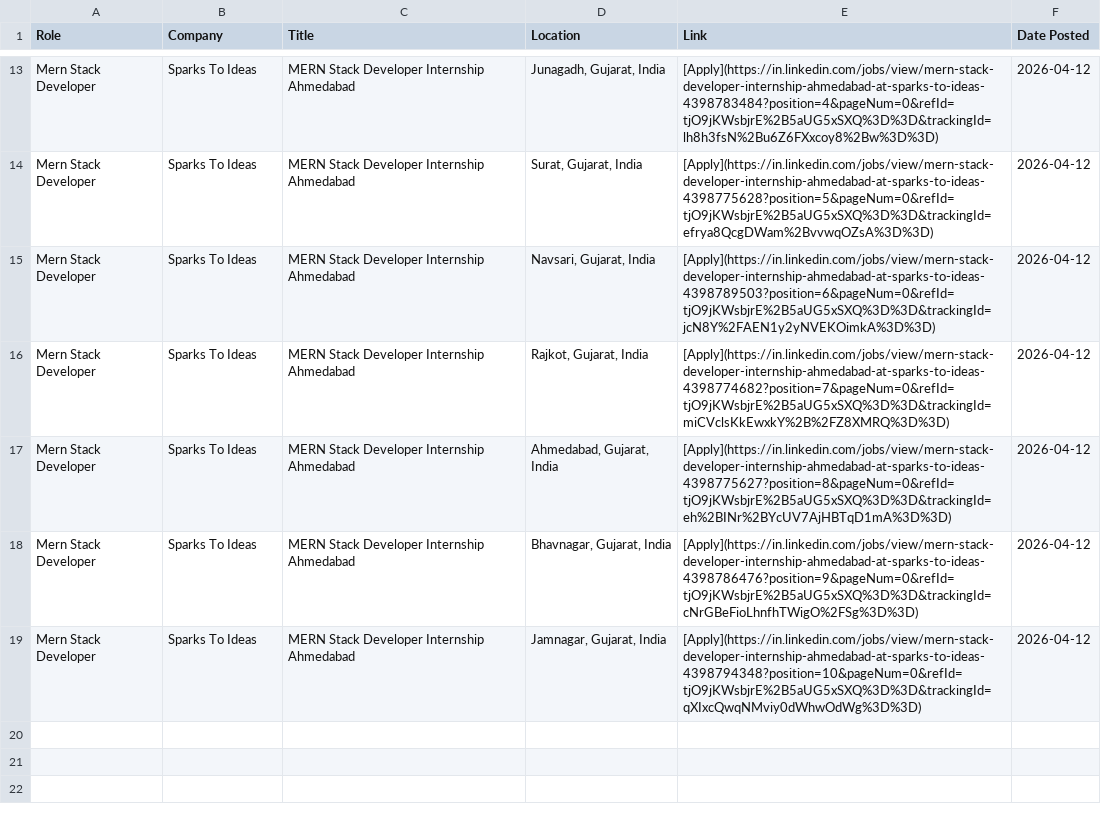
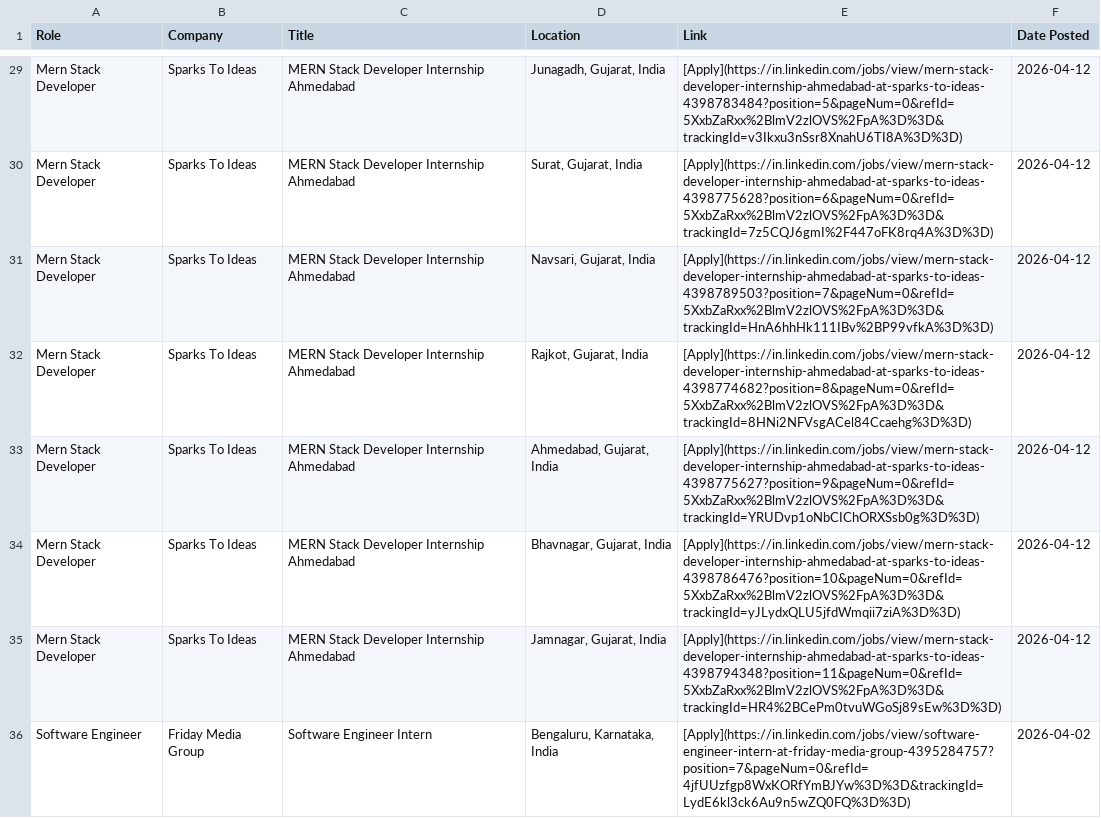
Before and after one commit to IshaCodes04/OpportunityHub, a CSV file: april_2026_opportunities.csv, drawn as a sheet; only a part is shown, gaps mark what is left out; addresses are those after the commit; the diff covers the shown part only; the diff names each change by its address in the sheet, - before the commit and + after, or states it on an @@ line.

```diff
--- a/april_2026_opportunities.csv
+++ b/april_2026_opportunities.csv
-E29 (Link): [Apply](https://in.linkedin.com/jobs/view/mern-stack-developer-internship-ahmedabad-at-sparks-to-ideas-4398783484?position=4&pageNum=0&refId=tjO9jKWsbjrE%2B5aUG5xSXQ%3D%3D&trackingId=lh8h3fsN%2Bu6Z6FXxcoy8%2Bw%3D%3D)
+E29 (Link): [Apply](https://in.linkedin.com/jobs/view/mern-stack-developer-internship-ahmedabad-at-sparks-to-ideas-4398783484?position=5&pageNum=0&refId=5XxbZaRxx%2BlmV2zlOVS%2FpA%3D%3D&trackingId=v3Ikxu3nSsr8XnahU6TI8A%3D%3D)
-E30 (Link): [Apply](https://in.linkedin.com/jobs/view/mern-stack-developer-internship-ahmedabad-at-sparks-to-ideas-4398775628?position=5&pageNum=0&refId=tjO9jKWsbjrE%2B5aUG5xSXQ%3D%3D&trackingId=efrya8QcgDWam%2BvvwqOZsA%3D%3D)
+E30 (Link): [Apply](https://in.linkedin.com/jobs/view/mern-stack-developer-internship-ahmedabad-at-sparks-to-ideas-4398775628?position=6&pageNum=0&refId=5XxbZaRxx%2BlmV2zlOVS%2FpA%3D%3D&trackingId=7z5CQJ6gmI%2F447oFK8rq4A%3D%3D)
-E31 (Link): [Apply](https://in.linkedin.com/jobs/view/mern-stack-developer-internship-ahmedabad-at-sparks-to-ideas-4398789503?position=6&pageNum=0&refId=tjO9jKWsbjrE%2B5aUG5xSXQ%3D%3D&trackingId=jcN8Y%2FAEN1y2yNVEKOimkA%3D%3D)
+E31 (Link): [Apply](https://in.linkedin.com/jobs/view/mern-stack-developer-internship-ahmedabad-at-sparks-to-ideas-4398789503?position=7&pageNum=0&refId=5XxbZaRxx%2BlmV2zlOVS%2FpA%3D%3D&trackingId=HnA6hhHk111IBv%2BP99vfkA%3D%3D)
-E32 (Link): [Apply](https://in.linkedin.com/jobs/view/mern-stack-developer-internship-ahmedabad-at-sparks-to-ideas-4398774682?position=7&pageNum=0&refId=tjO9jKWsbjrE%2B5aUG5xSXQ%3D%3D&trackingId=miCVclsKkEwxkY%2B%2FZ8XMRQ%3D%3D)
+E32 (Link): [Apply](https://in.linkedin.com/jobs/view/mern-stack-developer-internship-ahmedabad-at-sparks-to-ideas-4398774682?position=8&pageNum=0&refId=5XxbZaRxx%2BlmV2zlOVS%2FpA%3D%3D&trackingId=8HNi2NFVsgACel84Ccaehg%3D%3D)
-E33 (Link): [Apply](https://in.linkedin.com/jobs/view/mern-stack-developer-internship-ahmedabad-at-sparks-to-ideas-4398775627?position=8&pageNum=0&refId=tjO9jKWsbjrE%2B5aUG5xSXQ%3D%3D&trackingId=eh%2BINr%2BYcUV7AjHBTqD1mA%3D%3D)
+E33 (Link): [Apply](https://in.linkedin.com/jobs/view/mern-stack-developer-internship-ahmedabad-at-sparks-to-ideas-4398775627?position=9&pageNum=0&refId=5XxbZaRxx%2BlmV2zlOVS%2FpA%3D%3D&trackingId=YRUDvp1oNbCIChORXSsb0g%3D%3D)
-E34 (Link): [Apply](https://in.linkedin.com/jobs/view/mern-stack-developer-internship-ahmedabad-at-sparks-to-ideas-4398786476?position=9&pageNum=0&refId=tjO9jKWsbjrE%2B5aUG5xSXQ%3D%3D&trackingId=cNrGBeFioLhnfhTWigO%2FSg%3D%3D)
+E34 (Link): [Apply](https://in.linkedin.com/jobs/view/mern-stack-developer-internship-ahmedabad-at-sparks-to-ideas-4398786476?position=10&pageNum=0&refId=5XxbZaRxx%2BlmV2zlOVS%2FpA%3D%3D&trackingId=yJLydxQLU5jfdWmqii7ziA%3D%3D)
-E35 (Link): [Apply](https://in.linkedin.com/jobs/view/mern-stack-developer-internship-ahmedabad-at-sparks-to-ideas-4398794348?position=10&pageNum=0&refId=tjO9jKWsbjrE%2B5aUG5xSXQ%3D%3D&trackingId=qXIxcQwqNMviy0dWhwOdWg%3D%3D)
+E35 (Link): [Apply](https://in.linkedin.com/jobs/view/mern-stack-developer-internship-ahmedabad-at-sparks-to-ideas-4398794348?position=11&pageNum=0&refId=5XxbZaRxx%2BlmV2zlOVS%2FpA%3D%3D&trackingId=HR4%2BCePm0tvuWGoSj89sEw%3D%3D)
+row 36: Software Engineer | Friday Media Group | Software Engineer Intern | Bengaluru, Karnataka, India | [Apply](https://in.linkedin.com/jobs/view/software-engineer-intern-at-friday-media-group-4395284757?position=7&pageNum=0&refId=4jfUUzfgp8WxKORfYmBJYw%3D%3D&trackingId=LydE6kl3ck6Au9n5wZQ0FQ%3D%3D) | 2026-04-02
```
Also changed, not shown: 17 added rows, 1 removed row and 10 edited cells elsewhere in this file, 1 other file.
